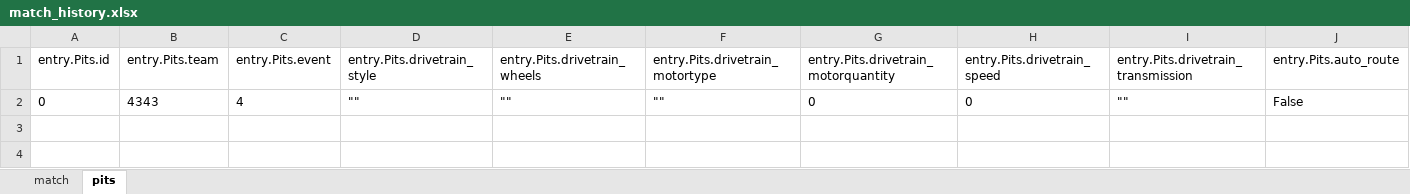
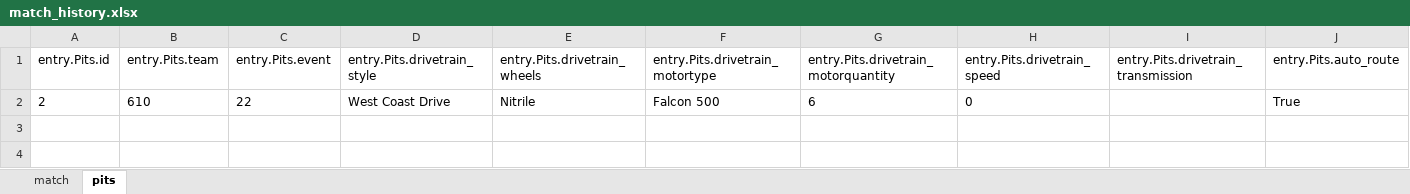
Before and after one commit to AlexanderDefuria/SWISS, an Excel workbook: match_history.xlsx, sheet pits, drawn as a sheet; only a part is shown; values as stored, in another font and other column widths than the file's, no borders; removed rows and columns are numbered as before the commit, all else as after; rows hold the shown columns only; the diff names each change by its address in the sheet, - before the commit and + after, or states it on an @@ line.

```diff
--- a/match_history.xlsx (sheet pits)
+++ b/match_history.xlsx (sheet pits)
-row 2: 0 | 4343 | 4 | "" | "" | "" | 0 | 0 | "" | False
+row 2: 2 | 610 | 22 | West Coast Drive | Nitrile | Falcon 500 | 6 | 0 |  | True
+row 3: (empty)
+row 4: (empty)
```
Also changed, not shown: sheet match, 12 other files.
